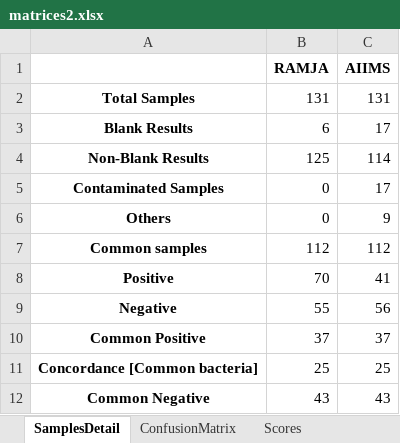
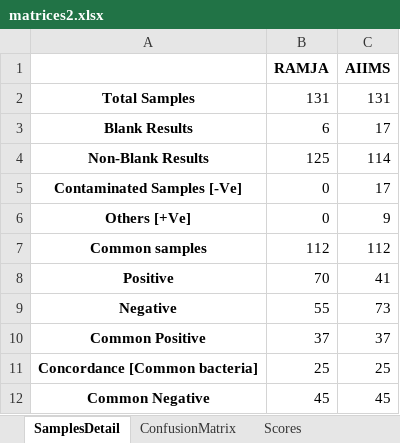
Before and after one commit to neeliit/DiagnosticsPy, an Excel workbook: matrices2.xlsx, sheet SamplesDetail, drawn as a sheet; values as stored, in another font and other column widths than the file's, no borders; the diff names each change by its address in the sheet, - before the commit and + after, or states it on an @@ line.

```diff
--- a/matrices2.xlsx (sheet SamplesDetail)
+++ b/matrices2.xlsx (sheet SamplesDetail)
-A5: Contaminated Samples
+A5: Contaminated Samples [-Ve]
-A6: Others
+A6: Others [+Ve]
-C9 (AIIMS): 56
+C9 (AIIMS): 73
-B12 (RAMJA): 43
+B12 (RAMJA): 45
-C12 (AIIMS): 43
+C12 (AIIMS): 45
```
Also changed, not shown: sheet ConfusionMatrix, sorteddata2.xlsx, 1 other file.
